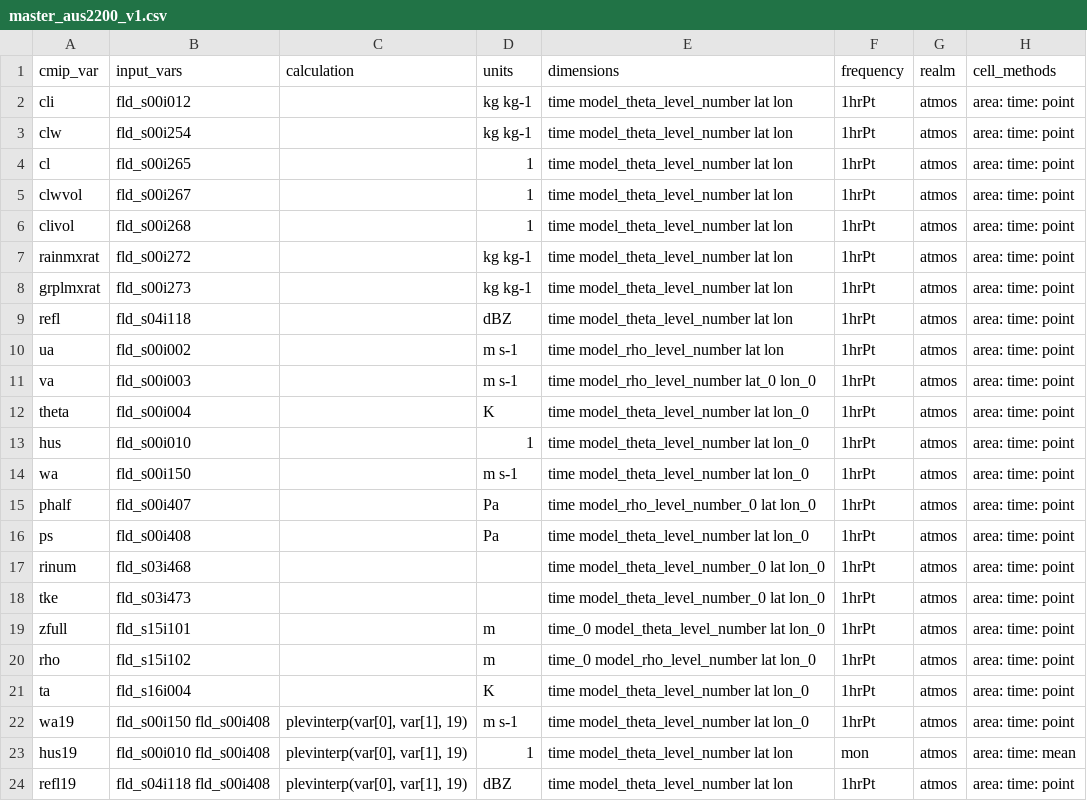
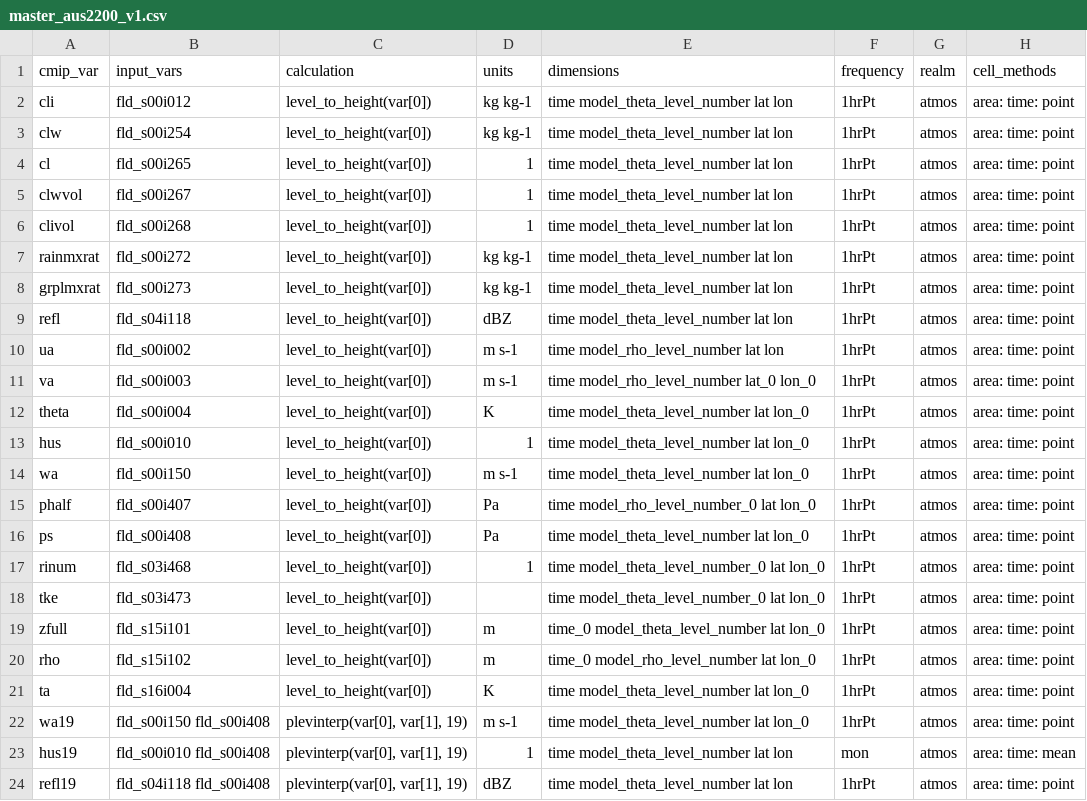
Before and after one commit to ACCESS-NRI/ACCESS-MOPPy, a CSV file: mopper/data/masters/master_aus2200_v1.csv, drawn as a sheet; only a part is shown; the diff names each change by its address in the sheet, - before the commit and + after, or states it on an @@ line.

```diff
--- a/mopper/data/masters/master_aus2200_v1.csv
+++ b/mopper/data/masters/master_aus2200_v1.csv
-C2:C21 (calculation): (empty)
+C2:C21 (calculation): level_to_height(var[0])
-D17 (units): (empty)
+D17 (units): 1
```
Also changed, not shown: 6 other files.
